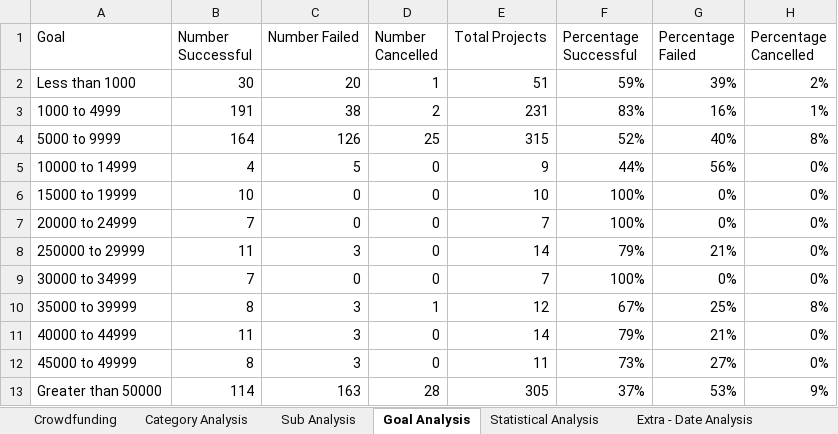
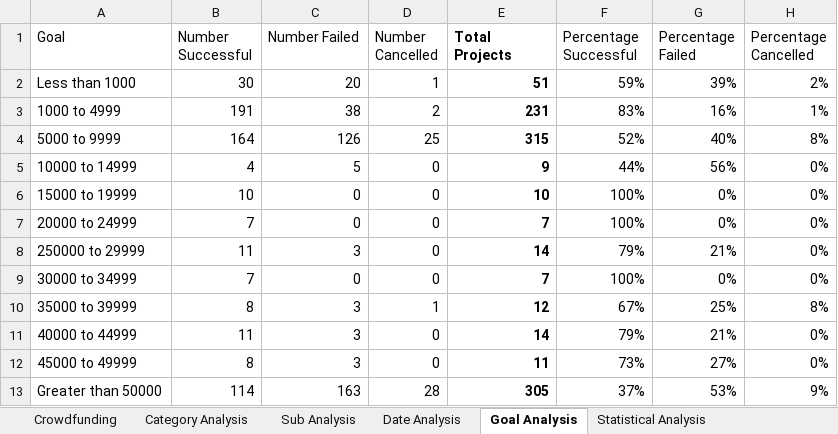
Before and after one commit to ai-bevo/Excel_week_1, an Excel workbook: CrowdfundingBook_Allan Ivey.xlsx, sheet Goal Analysis, drawn as a sheet; values as stored, in another font and other column widths than the file's, no borders; charts and pictures not drawn; the diff names each change by its address in the sheet, - before the commit and + after, or states it on an @@ line.

Commit message:
Add files via upload

```diff
--- a/CrowdfundingBook_Allan Ivey.xlsx (sheet Goal Analysis)
+++ b/CrowdfundingBook_Allan Ivey.xlsx (sheet Goal Analysis)
-sheet tab: Extra - Date Analysis
+sheet tab: Date Analysis
@@ sheet tab order changed: Crowdfunding | Category Analysis | Sub Analysis | Date Analysis | Goal Analysis | Statistical Analysis @@
-E1:E13 bold: off
+E1:E13 bold: on
```
Also changed, not shown: charts or pictures.
